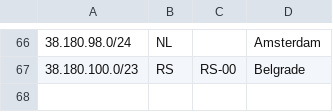
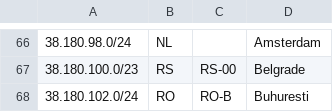
Before and after one commit to 3NT-COM/geofeed, a CSV file: geofeed.csv, drawn as a sheet; only a part is shown, gaps mark what is left out.

```diff
--- a/geofeed.csv
+++ b/geofeed.csv
@@ -67 +67,2 @@
 38.180.100.0/23,RS,RS-00,Belgrade,
+38.180.102.0/24,RO,RO-B,Buhuresti,
```
